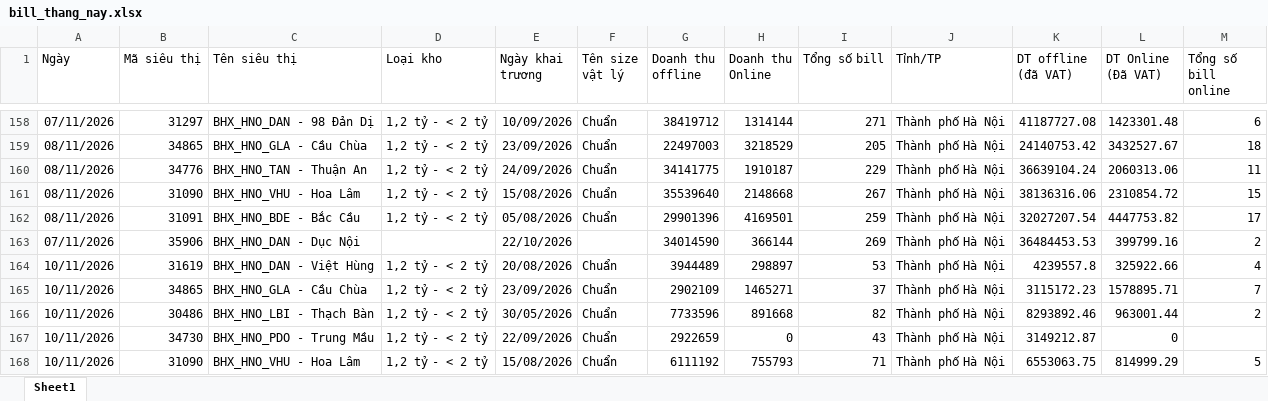
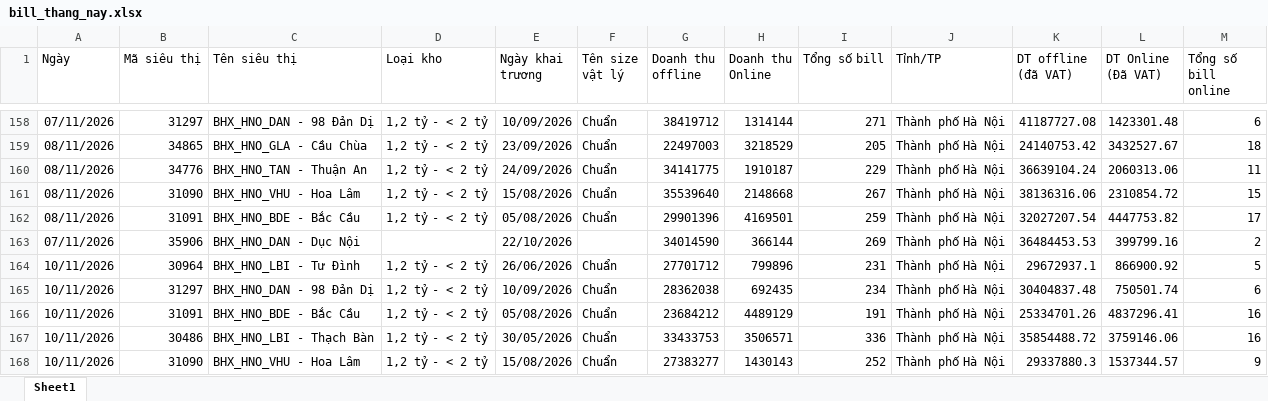
Before and after one commit to phanthiminhphuongctbp-ship-it/bc-vh-kv-thuyvy-98897, an Excel workbook: data/bill_thang_nay.xlsx, sheet Sheet1, drawn as a sheet; only a part is shown, gaps mark what is left out; values as stored, in another font and other column widths than the file's, no borders; removed rows and columns are numbered as before the commit, all else as after; the diff covers the shown part only; the diff names each change by its address in the sheet, - before the commit and + after, or states it on an @@ line.

```diff
--- a/data/bill_thang_nay.xlsx (sheet Sheet1)
+++ b/data/bill_thang_nay.xlsx (sheet Sheet1)
+row 164: 10/11/2026 | 30964 | BHX_HNO_LBI - Tư Đình | 1,2 tỷ - < 2 tỷ | 26/06/2026 | Chuẩn | 27701712 | 799896 | 231 | Thành phố Hà Nội | 29672937.1 | 866900.92 | 5
-B165 (Mã siêu thị): 31619
+B165 (Mã siêu thị): 31297
-C165 (Tên siêu thị): BHX_HNO_DAN - Việt Hùng
+C165 (Tên siêu thị): BHX_HNO_DAN - 98 Đản Dị
-E165 (Ngày khai trương): 20/08/2026
+E165 (Ngày khai trương): 10/09/2026
-G165 (Doanh thu offline): 3944489
+G165 (Doanh thu offline): 28362038
-H165 (Doanh thu Online): 298897
+H165 (Doanh thu Online): 692435
-I165 (Tổng số bill): 53
+I165 (Tổng số bill): 234
-K165 (DT offline (đã VAT)): 4239557.8
+K165 (DT offline (đã VAT)): 30404837.48
-L165 (DT Online (Đã VAT)): 325922.66
+L165 (DT Online (Đã VAT)): 750501.74
-M165 (Tổng số bill online): 4
+M165 (Tổng số bill online): 6
-B166 (Mã siêu thị): 34865
+B166 (Mã siêu thị): 31091
-C166 (Tên siêu thị): BHX_HNO_GLA - Cầu Chùa
+C166 (Tên siêu thị): BHX_HNO_BDE - Bắc Cầu
-E166 (Ngày khai trương): 23/09/2026
+E166 (Ngày khai trương): 05/08/2026
-G166 (Doanh thu offline): 2902109
+G166 (Doanh thu offline): 23684212
-H166 (Doanh thu Online): 1465271
+H166 (Doanh thu Online): 4489129
-I166 (Tổng số bill): 37
+I166 (Tổng số bill): 191
-K166 (DT offline (đã VAT)): 3115172.23
+K166 (DT offline (đã VAT)): 25334701.26
-L166 (DT Online (Đã VAT)): 1578895.71
+L166 (DT Online (Đã VAT)): 4837296.41
-M166 (Tổng số bill online): 7
+M166 (Tổng số bill online): 16
-G167 (Doanh thu offline): 7733596
+G167 (Doanh thu offline): 33433753
-H167 (Doanh thu Online): 891668
+H167 (Doanh thu Online): 3506571
-I167 (Tổng số bill): 82
+I167 (Tổng số bill): 336
-K167 (DT offline (đã VAT)): 8293892.46
+K167 (DT offline (đã VAT)): 35854488.72
-L167 (DT Online (Đã VAT)): 963001.44
+L167 (DT Online (Đã VAT)): 3759146.06
-M167 (Tổng số bill online): 2
+M167 (Tổng số bill online): 16
-row 167: 10/11/2026 | 34730 | BHX_HNO_PDO - Trung Mầu | 1,2 tỷ - < 2 tỷ | 22/09/2026 | Chuẩn | 2922659 | 0 | 43 | Thành phố Hà Nội | 3149212.87 | 0
-G168 (Doanh thu offline): 6111192
+G168 (Doanh thu offline): 27383277
-H168 (Doanh thu Online): 755793
+H168 (Doanh thu Online): 1430143
-I168 (Tổng số bill): 71
+I168 (Tổng số bill): 252
-K168 (DT offline (đã VAT)): 6553063.75
+K168 (DT offline (đã VAT)): 29337880.3
-L168 (DT Online (Đã VAT)): 814999.29
+L168 (DT Online (Đã VAT)): 1537344.57
-M168 (Tổng số bill online): 5
+M168 (Tổng số bill online): 9
```
Also changed, not shown: 6 added rows, 6 removed rows and 41 edited cells elsewhere in this sheet, data/doanhthu_thang_nay.xlsx, data/kiemke.xlsx, 2 other files.
